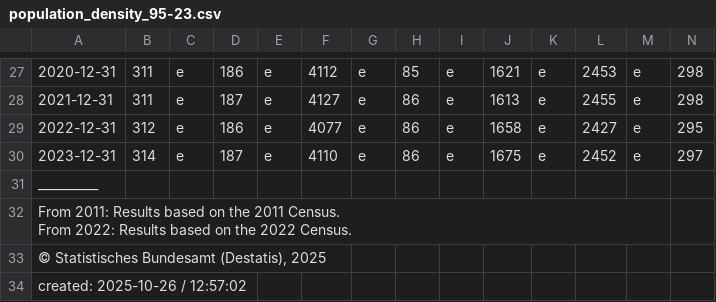
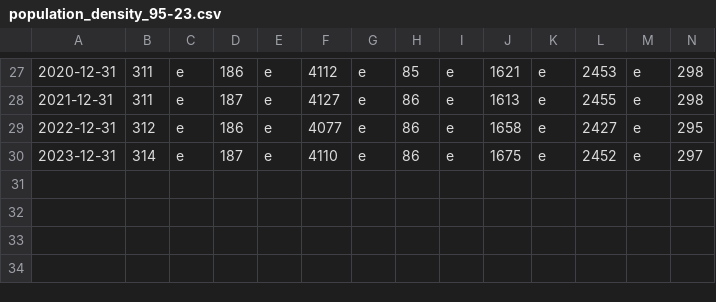
Before and after one commit to ruetzmax/debt-vis, a CSV file: data/population_density_95-23.csv, drawn as a sheet; only a part is shown, gaps mark what is left out; rows hold the shown columns only; ↵ is a line break in a cell; the diff names each change by its address in the sheet, - before the commit and + after, or states it on an @@ line.

Commit message:
Added the rest of the debt dataset and added the expenditure one

```diff
--- a/data/population_density_95-23.csv
+++ b/data/population_density_95-23.csv
-row 31: __________
-row 32: From 2011: Results based on the 2011 Census. ↵ From 2022: Results based on the 2022 Census.
-row 33: © Statistisches Bundesamt (Destatis), 2025
-row 34: created: 2025-10-26 / 12:57:02
```
Also changed, not shown: 5 other files.
